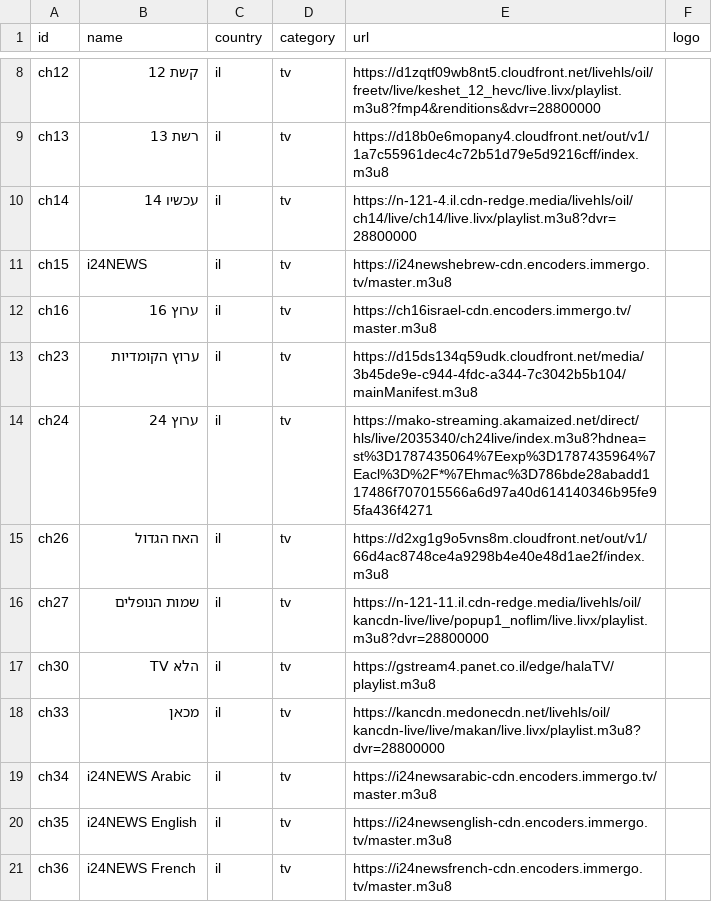
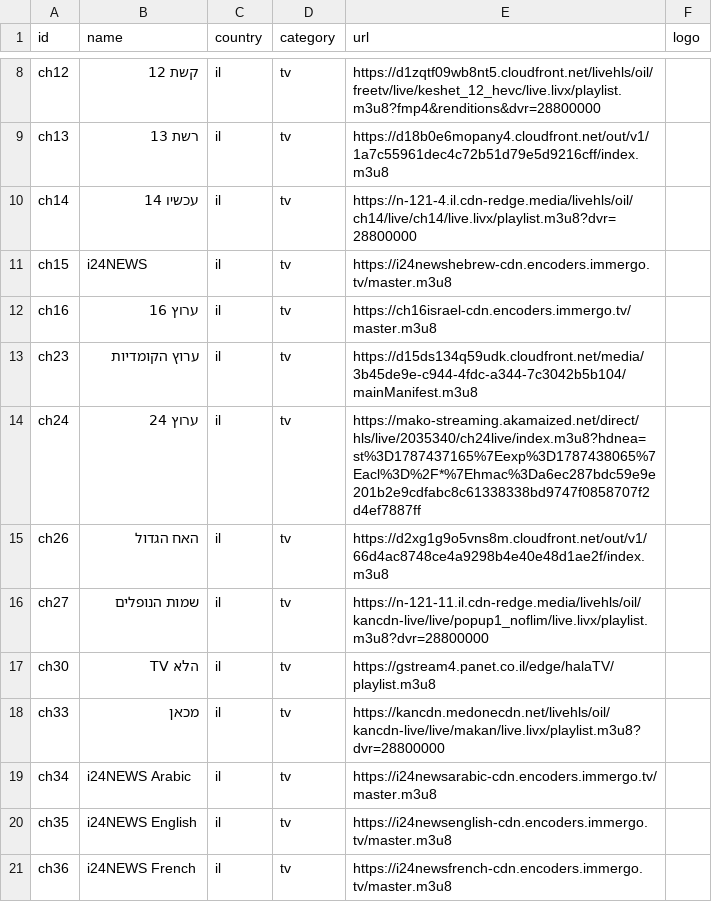
Before and after one commit to Nir-0z/split-tv, a CSV file: channels.csv, drawn as a sheet; only a part is shown, gaps mark what is left out.

```diff
--- a/channels.csv
+++ b/channels.csv
@@ -13,3 +13,3 @@ ch16,ערוץ 16,il,tv,https://ch16israel-cdn.encoders.immergo.tv/master.m3u8,
 ch23,ערוץ הקומדיות,il,tv,https://d15ds134q59udk.cloudfront.net/media/3b45de9e-c944-4fdc-a344-7c3042b5b104/mainManifest.m3u8,
-ch24,ערוץ 24,il,tv,https://mako-streaming.akamaized.net/direct/hls/live/2035340/ch24live/index.m3u8?hdnea=st%3D1787435064%7Eexp%3D1787435964%7Eacl%3D%2F*%7Ehmac%3D786bde28abadd117486f707015566a6d97a40d614140346b95fe95fa436f4271,
+ch24,ערוץ 24,il,tv,https://mako-streaming.akamaized.net/direct/hls/live/2035340/ch24live/index.m3u8?hdnea=st%3D1787437165%7Eexp%3D1787438065%7Eacl%3D%2F*%7Ehmac%3Da6ec287bdc59e9e201b2e9cdfabc8c61338338bd9747f0858707f2d4ef7887ff,
 ch26,האח הגדול,il,tv,https://d2xg1g9o5vns8m.cloudfront.net/out/v1/66d4ac8748ce4a9298b4e40e48d1ae2f/index.m3u8,
```
